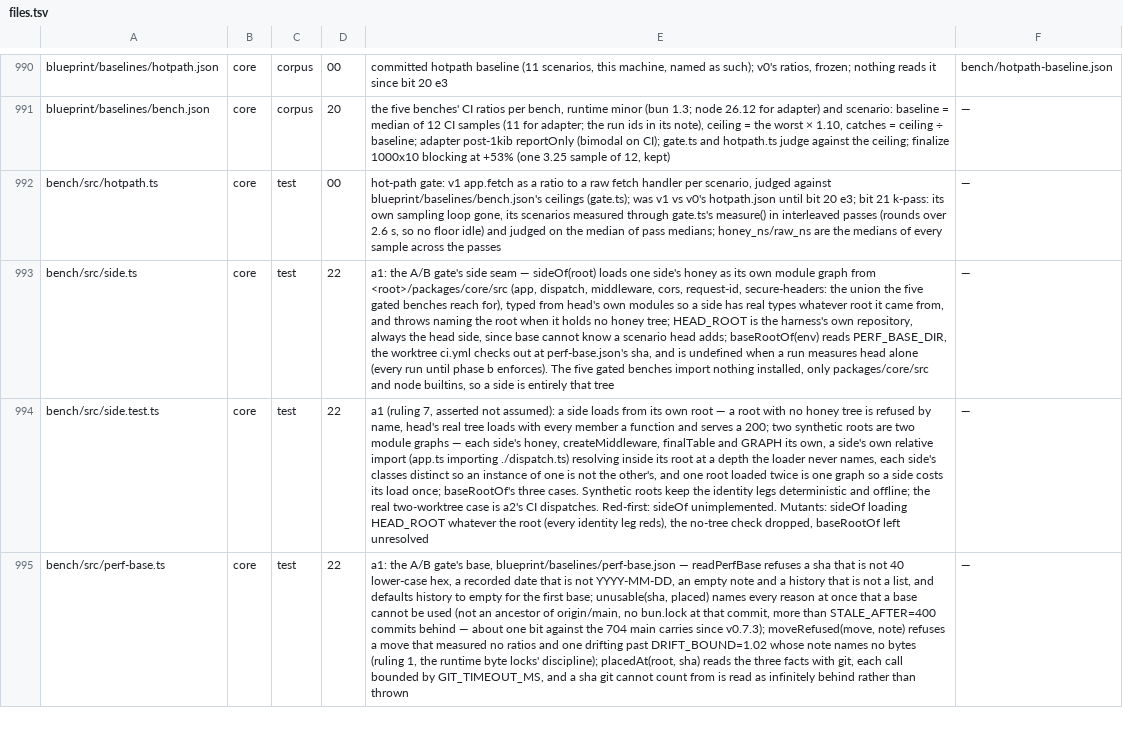
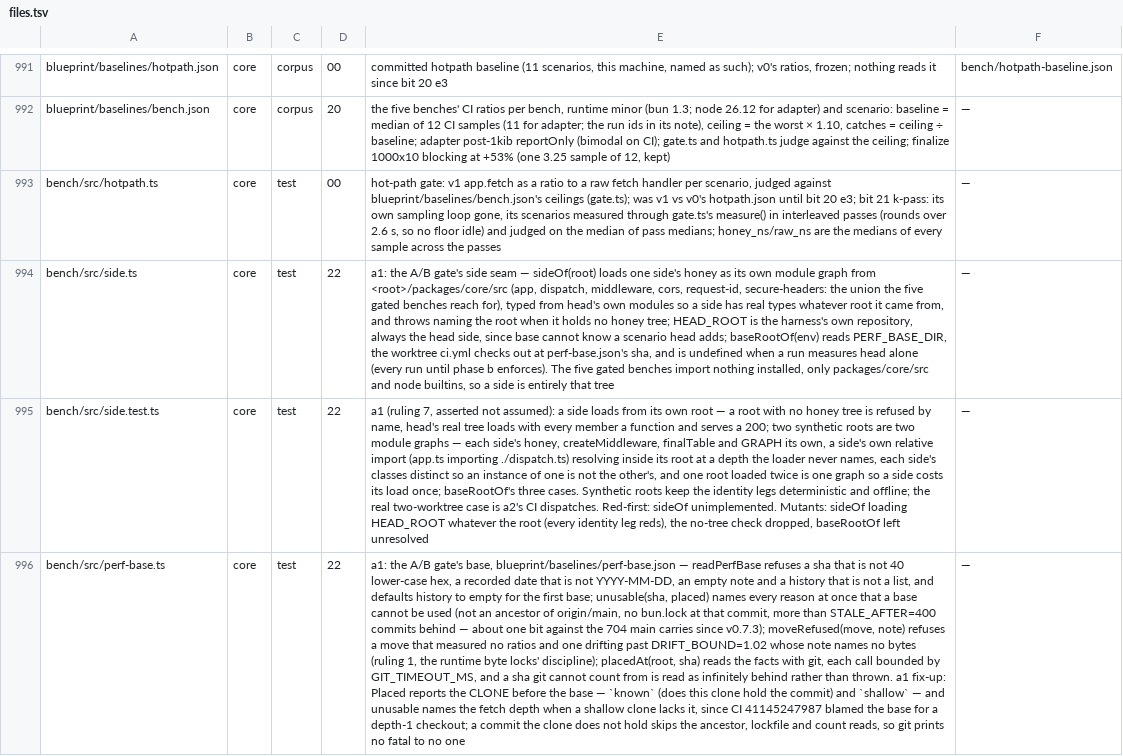
Before and after one commit to workerstack/backend, a TSV file: blueprint/files.tsv, drawn as a sheet; only a part is shown, gaps mark what is left out; addresses are those after the commit; the diff covers the shown part only; the diff names each change by its address in the sheet, - before the commit and + after, or states it on an @@ line.

Commit message:
fix(bench): the perf base reads full history, and a shallow clone is named as the cause
CI's test job checked out one commit, so the pinned base read as not an ancestor, with no
lockfile, infinitely behind (CI 41145247987). The job now fetches full history, a structure leg
holds every job running a perf-base reader to fetch-depth 0, and a clone missing the commit
says the clone is shallow instead of blaming the base.

```diff
--- a/blueprint/files.tsv
+++ b/blueprint/files.tsv
-E996: …reads the three facts with git, each call bounded by GIT_TIMEOUT_MS, and a sha git cannot count from is read as infinitely behind rather than thrown
+E996: …reads the facts with git, each call bounded by GIT_TIMEOUT_MS, and a sha git cannot count from is read as infinitely behind rather than thrown. a1 fix-up: Placed reports the CLONE before the base — `known` (does this clone hold the commit) and `shallow` — and unusable names the fetch depth when a shallow clone lacks it, since CI 41145247987 blamed the base for a depth-1 checkout; a commit the clone does not hold skips the ancestor, lockfile and count reads, so git prints no fatal to no one
```
Also changed, not shown: 1 added row and 1 edited cell elsewhere in this file, 4 other files.
